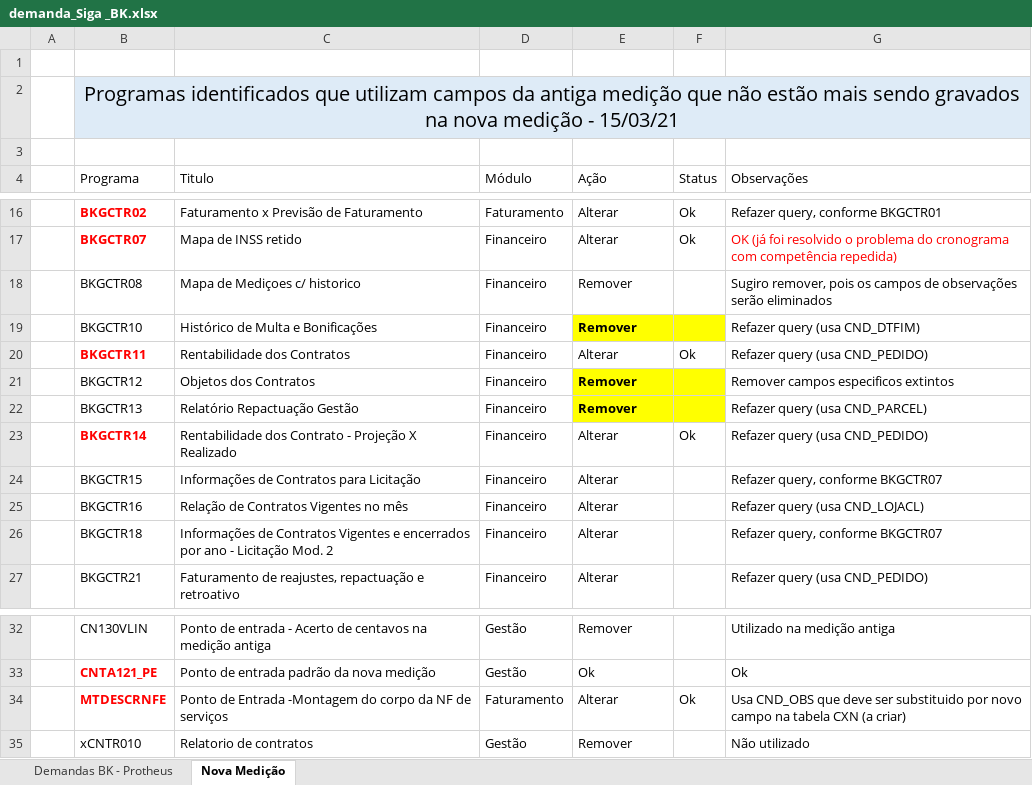
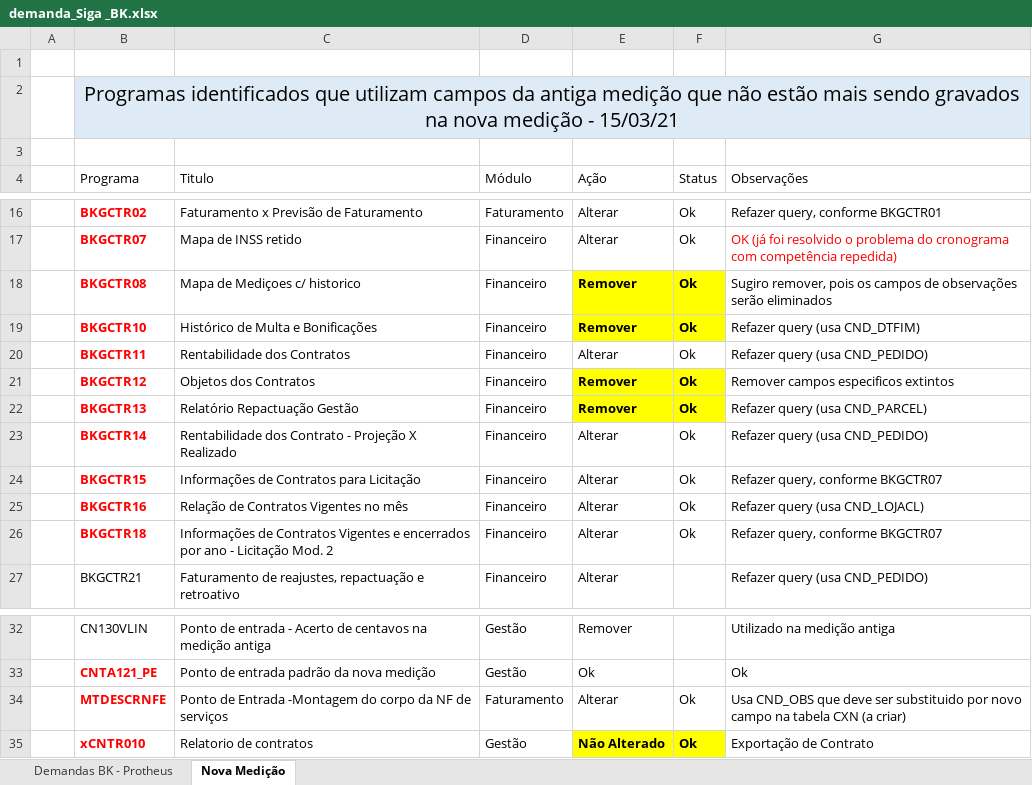
Before and after one commit to marcos-abrahao/bk, an Excel workbook: demanda_Siga _BK.xlsx, sheet Nova Medição, drawn as a sheet; only a part is shown, gaps mark what is left out; values as stored, in another font and other column widths than the file's, no borders; table styles not drawn; the diff names each change by its address in the sheet, - before the commit and + after, or states it on an @@ line.

Commit message:
Nova Medição

```diff
--- a/demanda_Siga _BK.xlsx (sheet Nova Medição)
+++ b/demanda_Siga _BK.xlsx (sheet Nova Medição)
@@ B18:B19 bold: off → on, text colour: black → #FF0000 @@
-E18 bold: off
+E18 bold: on
-E18:F18 fill: none
+E18:F18 fill: #FFFF00
-F18:F19 (Status): (empty)
+F18:F19 (Status): Ok
@@ B21:B22 bold: off → on, text colour: black → #FF0000 @@
-F21:F22 (Status): (empty)
+F21:F22 (Status): Ok
@@ B24:B26 bold: off → on, text colour: black → #FF0000 @@
-F24:F26 (Status): (empty)
+F24:F26 (Status): Ok
@@ B35 bold: off → on, text colour: black → #FF0000 @@
-E35 (Ação): Remover
+E35 (Ação): Não Alterado
-E35 bold: off
+E35 bold: on
-E35:F35 fill: none
+E35:F35 fill: #FFFF00
-F35 (Status): (empty)
+F35 (Status): Ok
-G35 (Observações): Não utilizado
+G35 (Observações): Exportação de Contrato
```
Also changed, not shown: sheet Demandas BK - Protheus, 9 other files.
